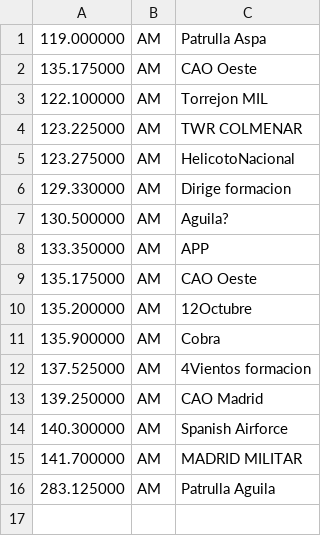
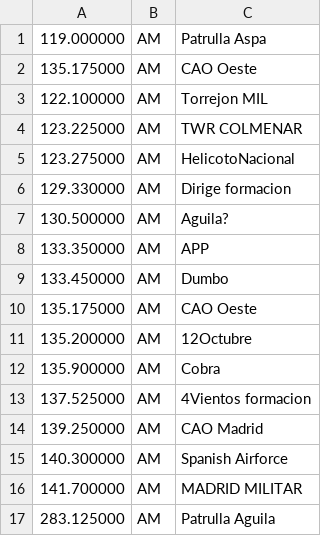
Before and after one commit to brecolbrecol/gqrx_scan, a CSV file: freq_12O.csv, drawn as a sheet.

Commit message:
dumbo

```diff
--- a/freq_12O.csv
+++ b/freq_12O.csv
@@ -8,2 +8,3 @@
 133.350000,AM,"APP                "
+133.450000,AM,"Dumbo              "
 135.175000,AM,"CAO Oeste          "
```
